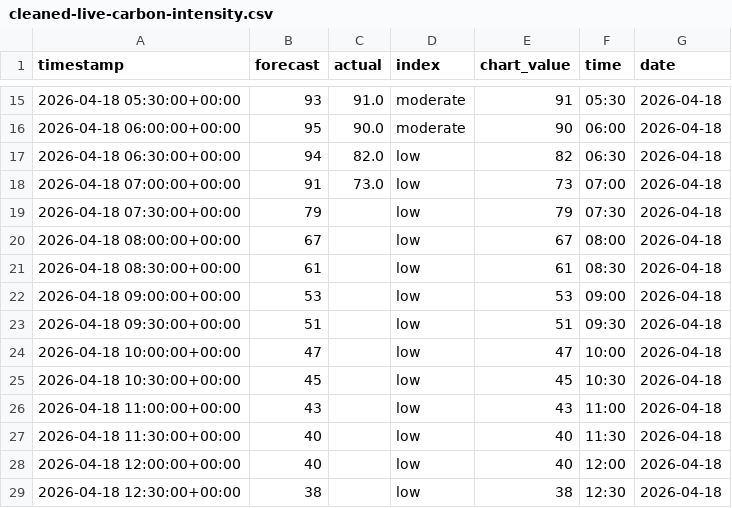
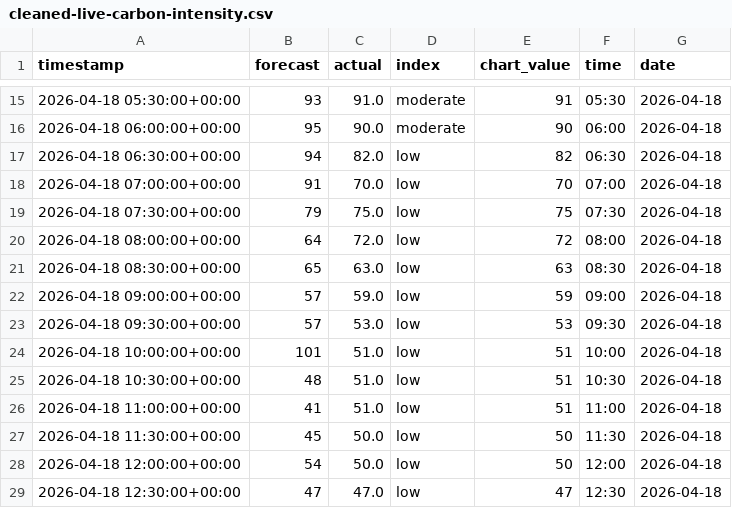
Before and after one commit to olliebranston/the-new-current-site, a CSV file: data/cleaned-live-carbon-intensity.csv, drawn as a sheet; only a part is shown, gaps mark what is left out; the diff covers the shown part only.

```diff
--- a/data/cleaned-live-carbon-intensity.csv
+++ b/data/cleaned-live-carbon-intensity.csv
@@ -17,13 +17,13 @@ timestamp,forecast,actual,index,chart_value,time,date
 2026-04-18 06:30:00+00:00,94,82.0,low,82,06:30,2026-04-18
-2026-04-18 07:00:00+00:00,91,73.0,low,73,07:00,2026-04-18
-2026-04-18 07:30:00+00:00,79,,low,79,07:30,2026-04-18
-2026-04-18 08:00:00+00:00,67,,low,67,08:00,2026-04-18
-2026-04-18 08:30:00+00:00,61,,low,61,08:30,2026-04-18
-2026-04-18 09:00:00+00:00,53,,low,53,09:00,2026-04-18
-2026-04-18 09:30:00+00:00,51,,low,51,09:30,2026-04-18
-2026-04-18 10:00:00+00:00,47,,low,47,10:00,2026-04-18
-2026-04-18 10:30:00+00:00,45,,low,45,10:30,2026-04-18
-2026-04-18 11:00:00+00:00,43,,low,43,11:00,2026-04-18
-2026-04-18 11:30:00+00:00,40,,low,40,11:30,2026-04-18
-2026-04-18 12:00:00+00:00,40,,low,40,12:00,2026-04-18
-2026-04-18 12:30:00+00:00,38,,low,38,12:30,2026-04-18
+2026-04-18 07:00:00+00:00,91,70.0,low,70,07:00,2026-04-18
+2026-04-18 07:30:00+00:00,79,75.0,low,75,07:30,2026-04-18
+2026-04-18 08:00:00+00:00,64,72.0,low,72,08:00,2026-04-18
+2026-04-18 08:30:00+00:00,65,63.0,low,63,08:30,2026-04-18
+2026-04-18 09:00:00+00:00,57,59.0,low,59,09:00,2026-04-18
+2026-04-18 09:30:00+00:00,57,53.0,low,53,09:30,2026-04-18
+2026-04-18 10:00:00+00:00,101,51.0,low,51,10:00,2026-04-18
+2026-04-18 10:30:00+00:00,48,51.0,low,51,10:30,2026-04-18
+2026-04-18 11:00:00+00:00,41,51.0,low,51,11:00,2026-04-18
+2026-04-18 11:30:00+00:00,45,50.0,low,50,11:30,2026-04-18
+2026-04-18 12:00:00+00:00,54,50.0,low,50,12:00,2026-04-18
+2026-04-18 12:30:00+00:00,47,47.0,low,47,12:30,2026-04-18
```
Also changed, not shown: 43 edited cells elsewhere in this file, data/live-carbon-intensity.csv, 2 other files.
